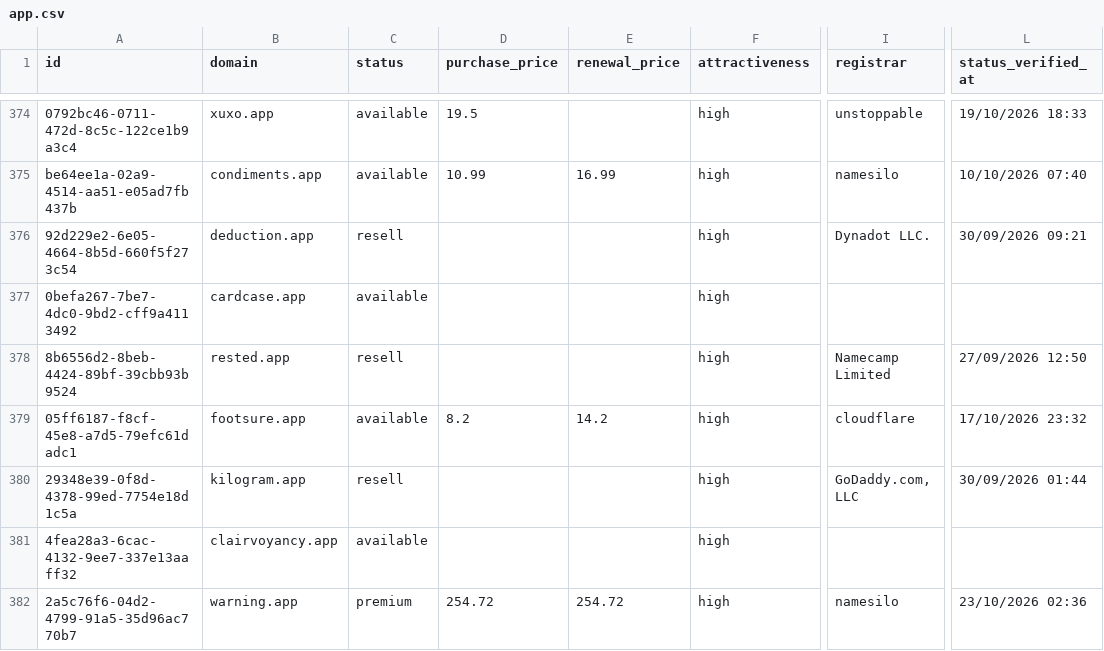
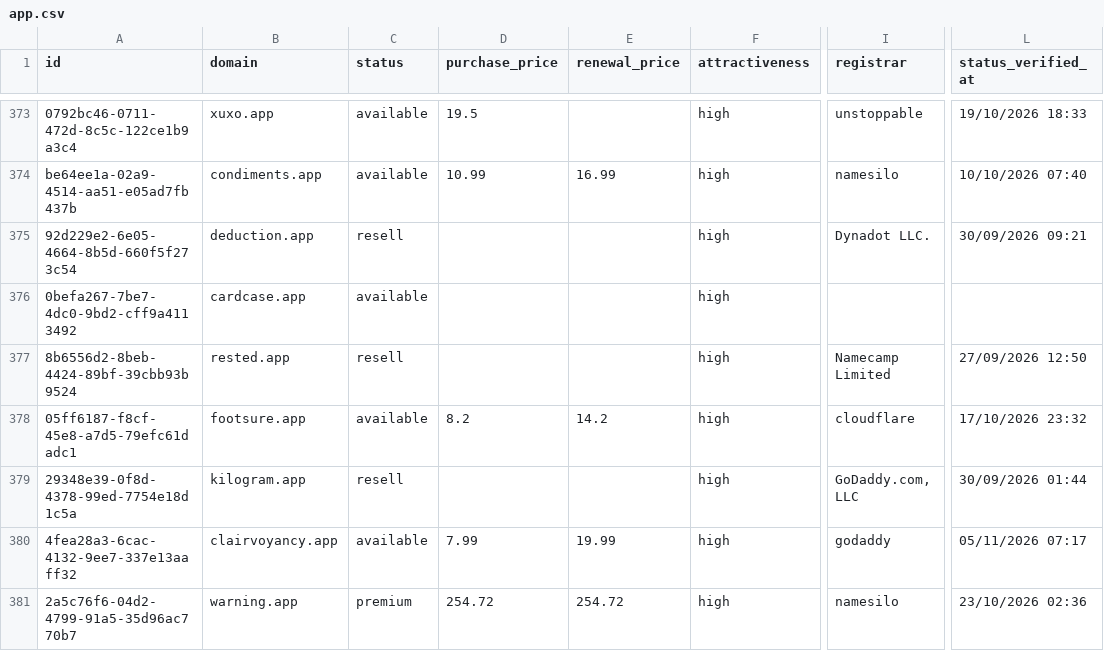
Before and after one commit to UniqueDomains/app-oneword-domains, a CSV file: app.csv, drawn as a sheet; only a part is shown, gaps mark what is left out; addresses are those after the commit; the diff covers the shown part only; the diff names each change by its address in the sheet, - before the commit and + after, or states it on an @@ line.

```diff
--- a/app.csv
+++ b/app.csv
-D380 (purchase_price): (empty)
+D380 (purchase_price): 7.99
-E380 (renewal_price): (empty)
+E380 (renewal_price): 19.99
-I380 (registrar): (empty)
+I380 (registrar): godaddy
-L380 (status_verified_at): (empty)
+L380 (status_verified_at): 05/11/2026 07:17
```
Also changed, not shown: 3 added rows, 3 removed rows and 26 edited cells elsewhere in this file, 4 other files.
